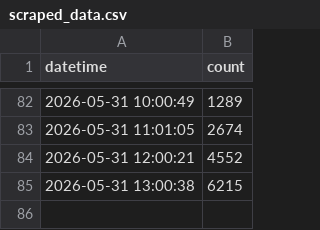
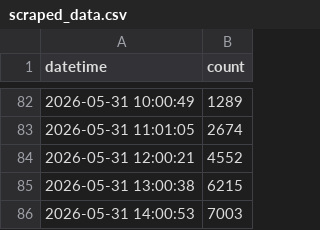
Before and after one commit to cao1029/12321-scraper, a CSV file: data/scraped_data.csv, drawn as a sheet; only a part is shown, gaps mark what is left out; the diff names each change by its address in the sheet, - before the commit and + after, or states it on an @@ line.

```diff
--- a/data/scraped_data.csv
+++ b/data/scraped_data.csv
+row 86: 2026-05-31 14:00:53 | 7003
```
Also changed, not shown: 1 other file.
